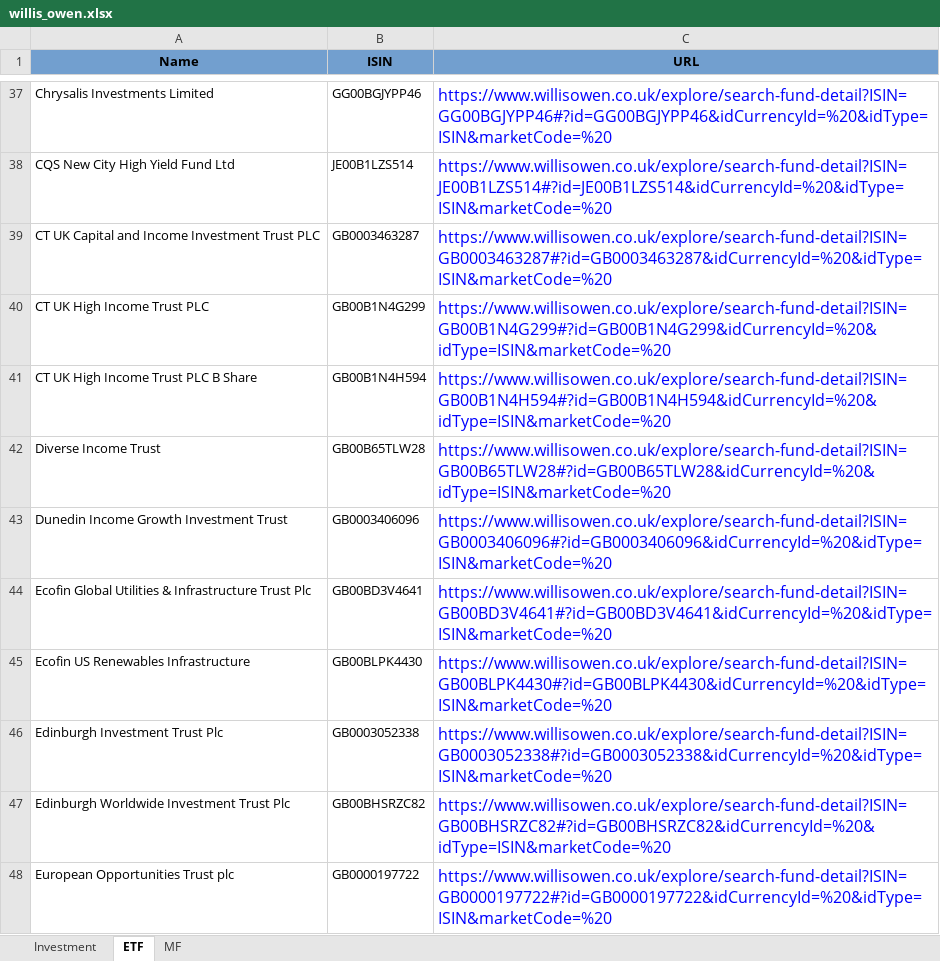
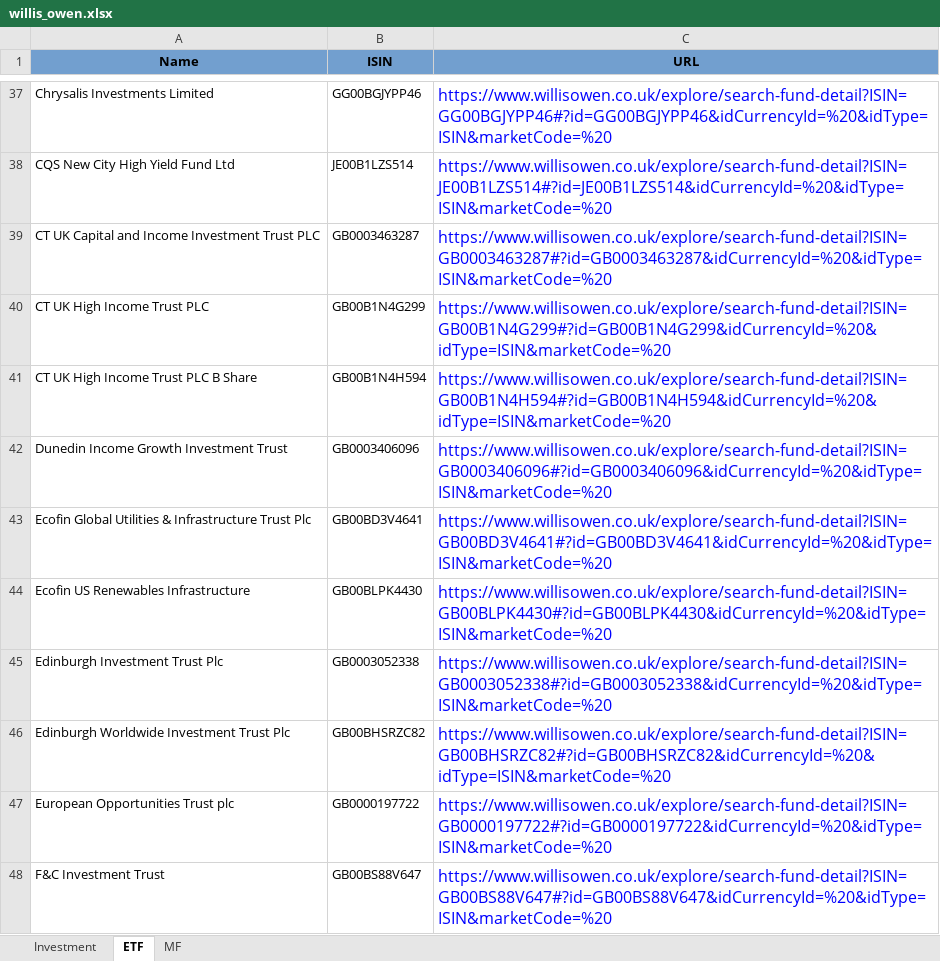
Before and after one commit to amineautomation2/concurrent-12, an Excel workbook: spreadsheet/willis_owen.xlsx, sheet ETF, drawn as a sheet; only a part is shown, gaps mark what is left out; the shorter side is filled out with more unchanged rows; values as stored, in another font and other column widths than the file's, no borders; the diff names each change by its address in the sheet, - before the commit and + after, or states it on an @@ line.

```diff
--- a/spreadsheet/willis_owen.xlsx (sheet ETF)
+++ b/spreadsheet/willis_owen.xlsx (sheet ETF)
-row 42: Diverse Income Trust | GB00B65TLW28 | https://www.willisowen.co.uk/explore/search-fund-detail?ISIN=GB00B65TLW28#?id=GB00B65TLW28&idCurrencyId=%20&idType=ISIN&marketCode=%20
```
Also changed, not shown: sheet MF.
